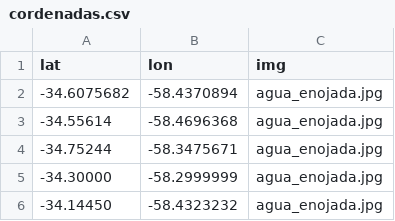
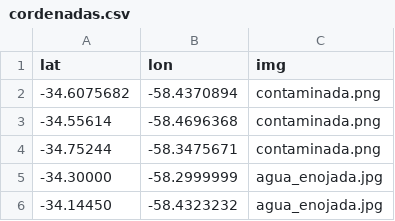
Before and after one commit to FelipeCarosella1/DetectandoMicroorganismos, a CSV file: cordenadas.csv, drawn as a sheet.

```diff
--- a/cordenadas.csv
+++ b/cordenadas.csv
@@ -1,5 +1,5 @@
 lat,lon,img
--34.6075682,-58.4370894,"agua_enojada.jpg"
--34.55614,-58.4696368,"agua_enojada.jpg"
--34.75244,-58.3475671,"agua_enojada.jpg"
+-34.6075682,-58.4370894,"contaminada.png"
+-34.55614,-58.4696368,"contaminada.png"
+-34.75244,-58.3475671,"contaminada.png"
 -34.30000,-58.2999999,"agua_enojada.jpg"
```
Also changed, not shown: 1 other file.
